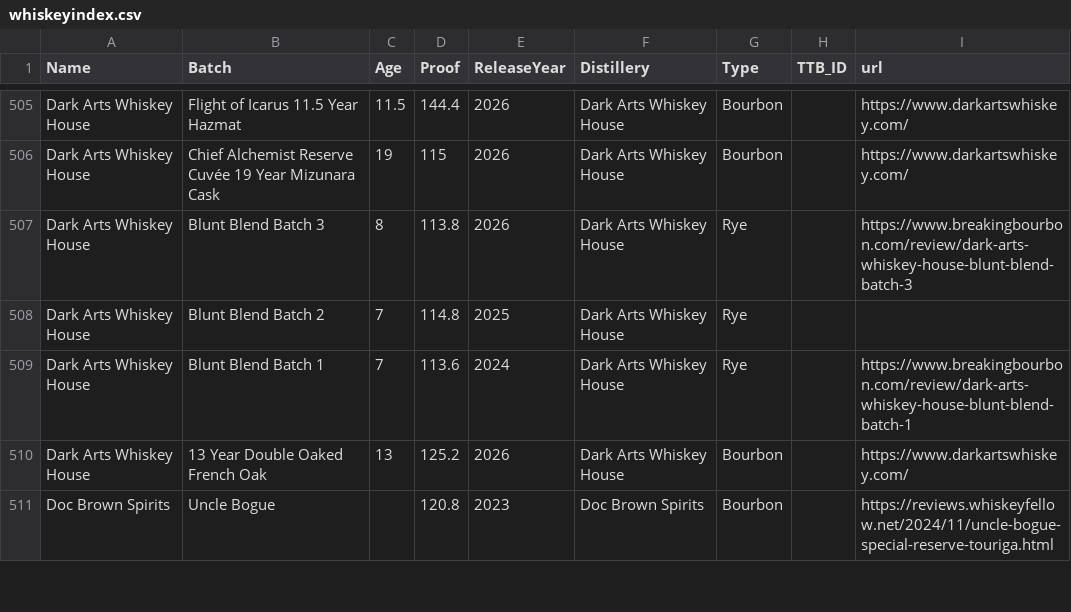
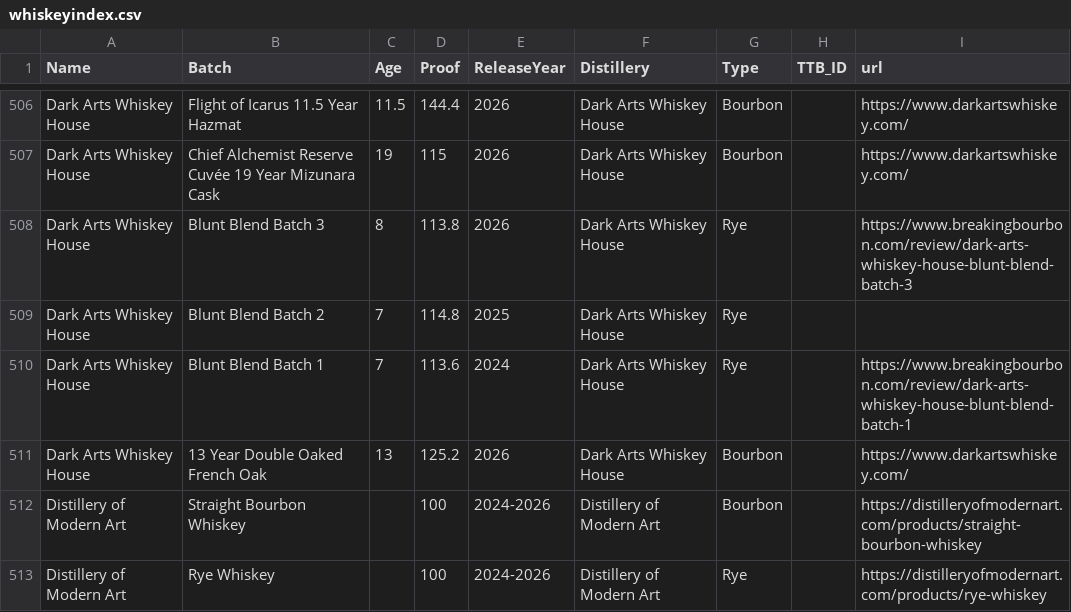
Before and after one commit to weshaggard/whiskeyproofs, a CSV file: _data/whiskeyindex.csv, drawn as a sheet; only a part is shown, gaps mark what is left out; the shorter side is filled out with more unchanged rows; the diff covers the shown part only; the diff names each change by its address in the sheet, - before the commit and + after, or states it on an @@ line.

```diff
--- a/_data/whiskeyindex.csv
+++ b/_data/whiskeyindex.csv
+row 512: Distillery of Modern Art | Straight Bourbon Whiskey |  | 100 | 2024-2026 | Distillery of Modern Art | Bourbon |  | https://distilleryofmodernart.com/products/straight-bourbon-whiskey
+row 513: Distillery of Modern Art | Rye Whiskey |  | 100 | 2024-2026 | Distillery of Modern Art | Rye |  | https://distilleryofmodernart.com/products/rye-whiskey
```
Also changed, not shown: 16 added rows elsewhere in this file.
